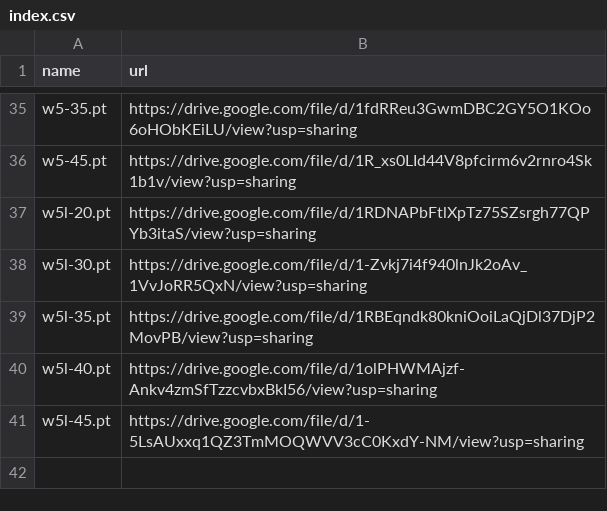
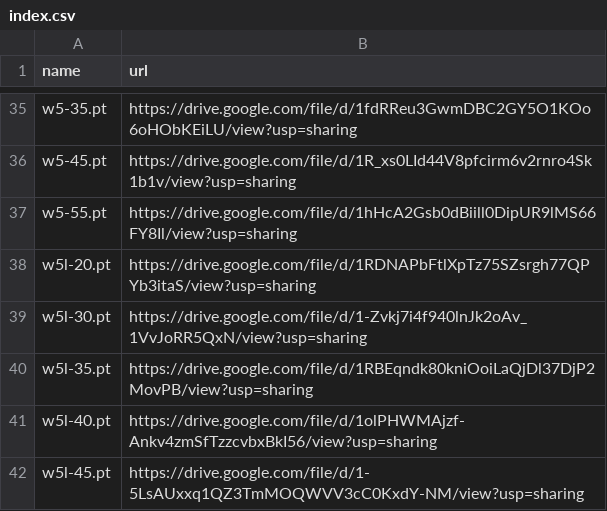
Before and after one commit to zhangruihan1/index, a CSV file: index.csv, drawn as a sheet; only a part is shown, gaps mark what is left out.

Commit message:
Update index.csv

```diff
--- a/index.csv
+++ b/index.csv
@@ -36,2 +36,3 @@ w5-35.pt, https://drive.google.com/file/d/1fdRReu3GwmDBC2GY5O1KOo6oHObKEiLU/view
 w5-45.pt, https://drive.google.com/file/d/1R_xs0LId44V8pfcirm6v2rnro4Sk1b1v/view?usp=sharing
+w5-55.pt, https://drive.google.com/file/d/1hHcA2Gsb0dBiill0DipUR9lMS66FY8Il/view?usp=sharing
 w5l-20.pt, https://drive.google.com/file/d/1RDNAPbFtlXpTz75SZsrgh77QPYb3itaS/view?usp=sharing
```
